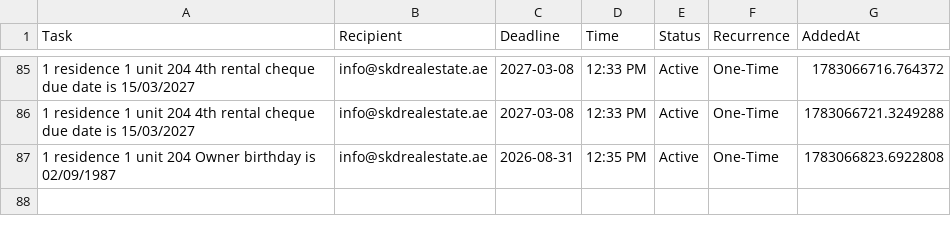
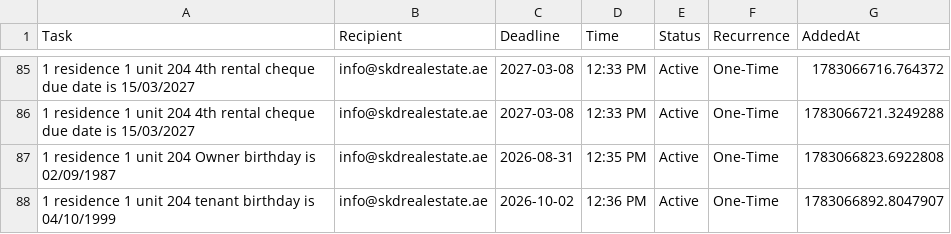
Before and after one commit to skdrealestate10-hash/my-real-estate-reminders, a CSV file: list.csv, drawn as a sheet; only a part is shown, gaps mark what is left out; the diff names each change by its address in the sheet, - before the commit and + after, or states it on an @@ line.

Commit message:
SKD System: Update Memory

```diff
--- a/list.csv
+++ b/list.csv
+row 88: 1 residence 1 unit 204 tenant birthday is 04/10/1999 | info@skdrealestate.ae | 2026-10-02 | 12:36 PM | Active | One-Time | 1783066892.8047907
```
